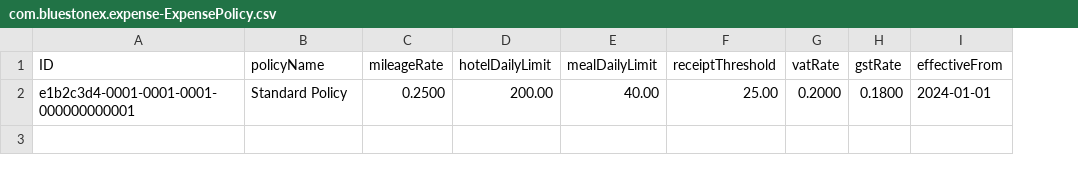
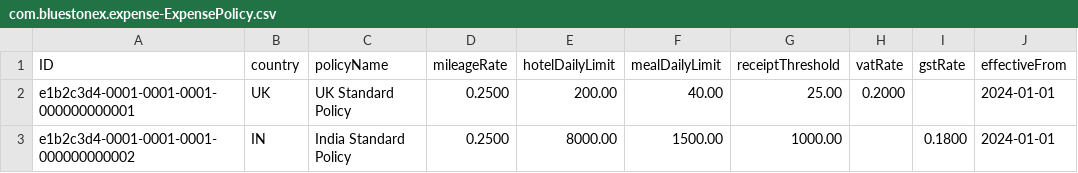
Before and after one commit to SureshRajarathinam/Bluestonex-Expense-V1, a CSV file: db/data/com.bluestonex.expense-ExpensePolicy.csv, drawn as a sheet; addresses are those after the commit; the diff names each change by its address in the sheet, - before the commit and + after, or states it on an @@ line.

```diff
--- a/db/data/com.bluestonex.expense-ExpensePolicy.csv
+++ b/db/data/com.bluestonex.expense-ExpensePolicy.csv
+column B (country), row 2: UK
-C2 (policyName): Standard Policy
+C2 (policyName): UK Standard Policy
-I2 (gstRate): 0.1800
+I2 (gstRate): (empty)
+row 3: e1b2c3d4-0001-0001-0001-000000000002 | IN | India Standard Policy | 0.2500 | 8000.00 | 1500.00 | 1000.00 |  | 0.1800 | 2024-01-01
```
Also changed, not shown: 11 other files.
